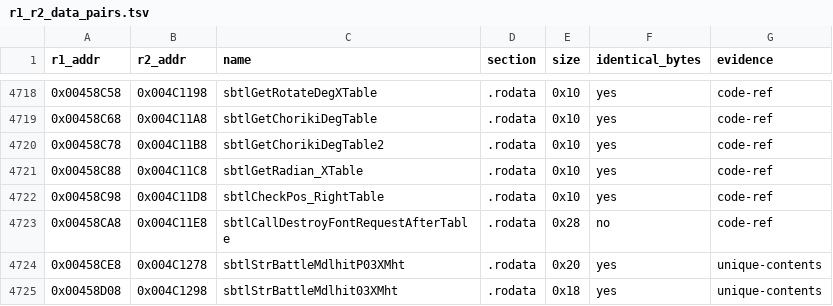
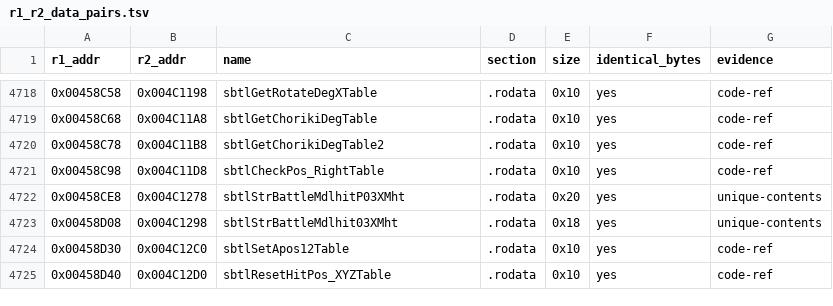
Before and after one commit to Megami-Decomps/raidou-decomp, a TSV file: config/xgame/r1_r2_data_pairs.tsv, drawn as a sheet; only a part is shown, gaps mark what is left out; the shorter side is filled out with more unchanged rows.

```diff
--- a/config/xgame/r1_r2_data_pairs.tsv
+++ b/config/xgame/r1_r2_data_pairs.tsv
@@ -4720,5 +4720,3 @@ r1_addr	r2_addr	name	section	size	identical_bytes	evidence
 0x00458C78	0x004C11B8	sbtlGetChorikiDegTable2	.rodata	0x10	yes	code-ref
-0x00458C88	0x004C11C8	sbtlGetRadian_XTable	.rodata	0x10	yes	code-ref
 0x00458C98	0x004C11D8	sbtlCheckPos_RightTable	.rodata	0x10	yes	code-ref
-0x00458CA8	0x004C11E8	sbtlCallDestroyFontRequestAfterTable	.rodata	0x28	no	code-ref
 0x00458CE8	0x004C1278	sbtlStrBattleMdlhitP03XMht	.rodata	0x20	yes	unique-contents
```
Also changed, not shown: docs/matching/INDEX.tsv, 31 other files.
